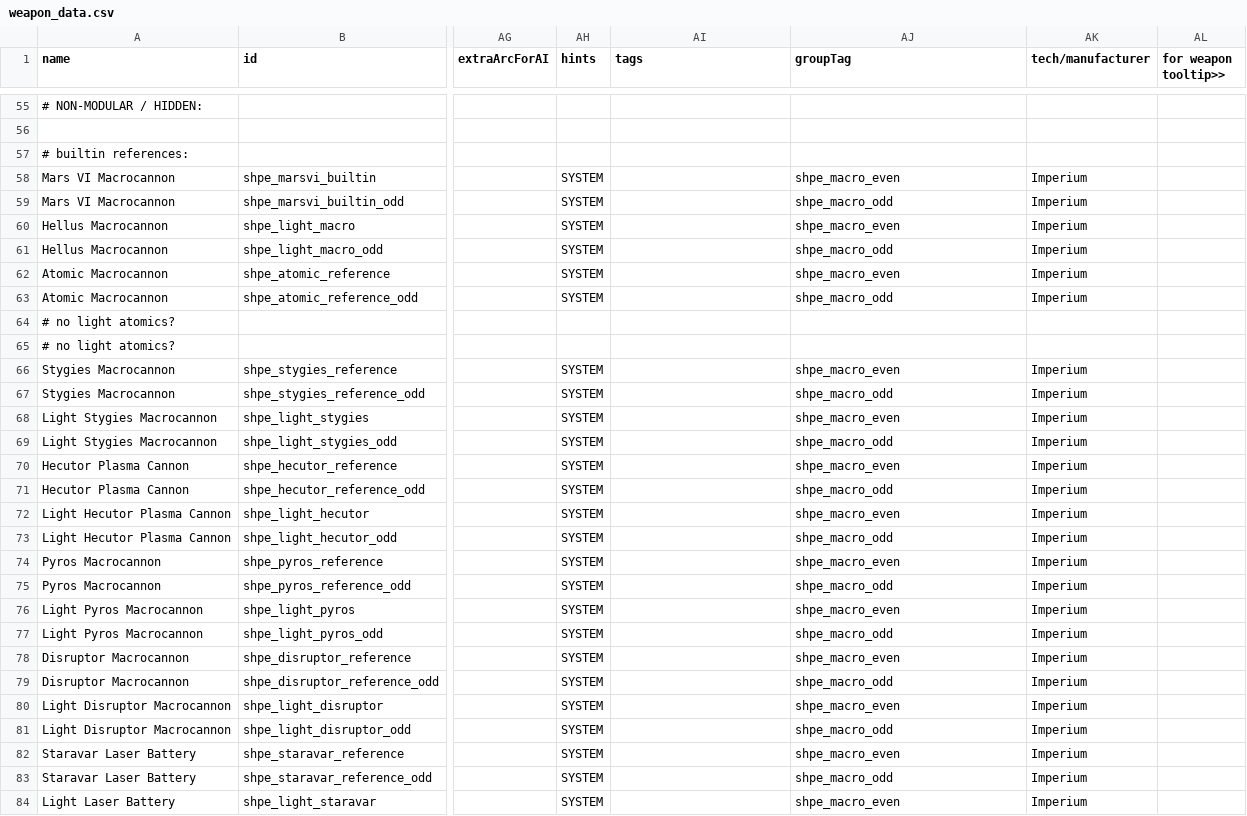
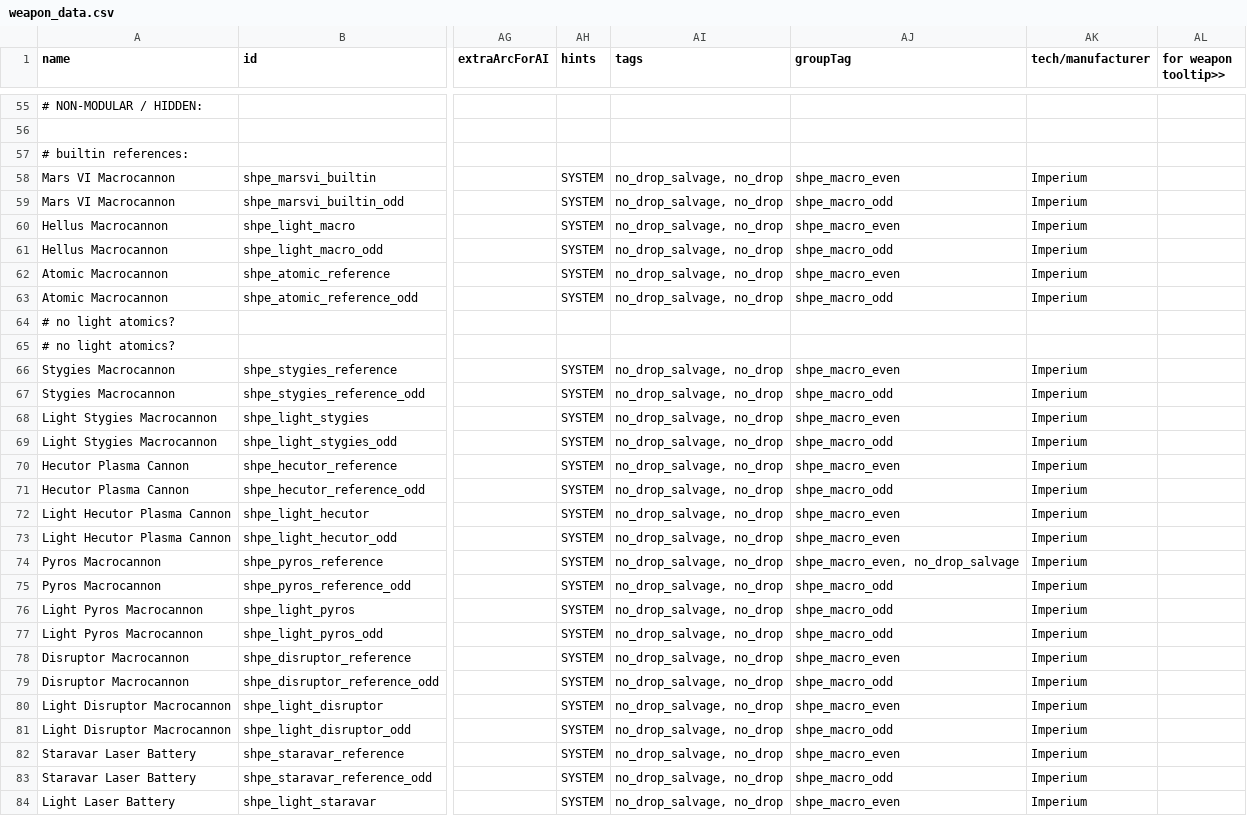
Before and after one commit to mok-slyk/Starhammer_40k_Persean_Expedition, a CSV file: data/weapons/weapon_data.csv, drawn as a sheet; only a part is shown, gaps mark what is left out; the diff covers the shown part only; the diff names each change by its address in the sheet, - before the commit and + after, or states it on an @@ line.

```diff
--- a/data/weapons/weapon_data.csv
+++ b/data/weapons/weapon_data.csv
-AI58:AI63 (tags): (empty)
+AI58:AI63 (tags): no_drop_salvage, no_drop
-AI66:AI84 (tags): (empty)
+AI66:AI84 (tags): no_drop_salvage, no_drop
-AJ73 (groupTag): shpe_macro_odd
+AJ73 (groupTag): shpe_macro_even
-AJ74 (groupTag): shpe_macro_even
+AJ74 (groupTag): shpe_macro_even, no_drop_salvage
-AJ76 (groupTag): shpe_macro_even
+AJ76 (groupTag): shpe_macro_odd
```
Also changed, not shown: 21 edited cells elsewhere in this file, data/hulls/wing_data.csv, data/world/factions/factions.csv, 14 other files.
